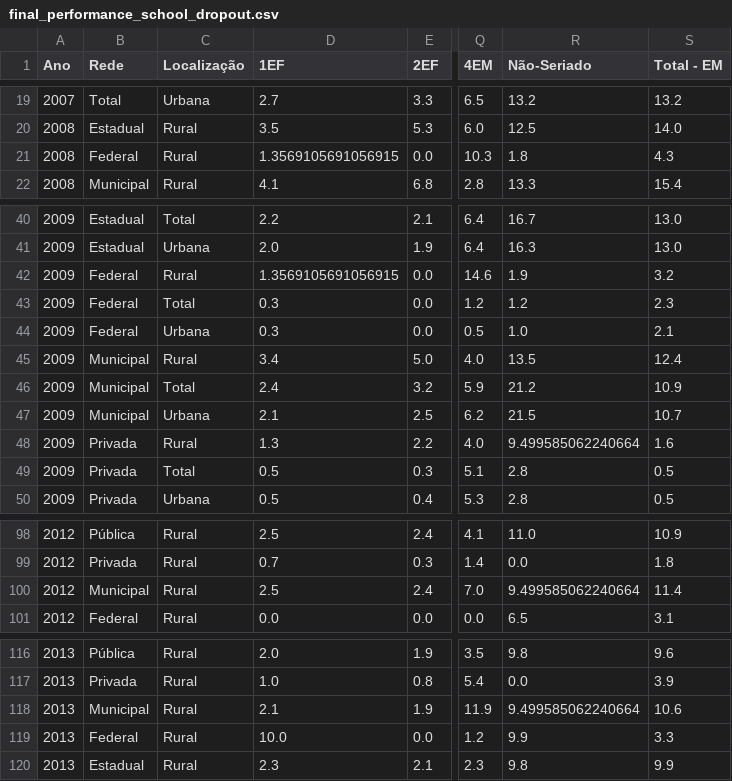
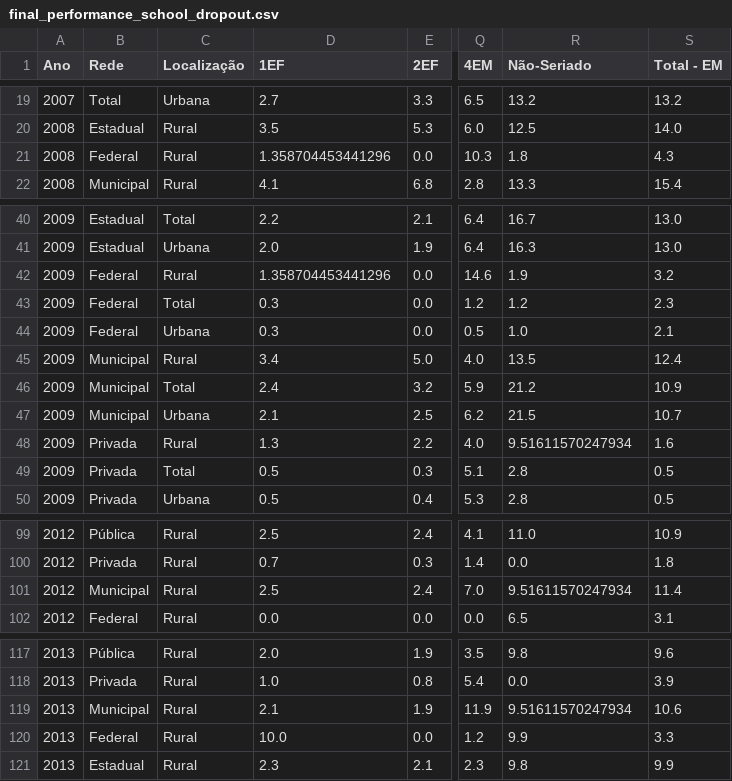
Before and after one commit to aianshay/covid-impacts-on-education, a CSV file: data/final_performance_school_dropout.csv, drawn as a sheet; only a part is shown, gaps mark what is left out; addresses are those after the commit; the diff covers the shown part only; the diff names each change by its address in the sheet, - before the commit and + after, or states it on an @@ line.

```diff
--- a/data/final_performance_school_dropout.csv
+++ b/data/final_performance_school_dropout.csv
-D21 (1EF): 1.3569105691056915
+D21 (1EF): 1.358704453441296
-D42 (1EF): 1.3569105691056915
+D42 (1EF): 1.358704453441296
-R48 (Não-Seriado): 9.499585062240664
+R48 (Não-Seriado): 9.51611570247934
-R101 (Não-Seriado): 9.499585062240664
+R101 (Não-Seriado): 9.51611570247934
-R119 (Não-Seriado): 9.499585062240664
+R119 (Não-Seriado): 9.51611570247934
```
Also changed, not shown: 1 added row and 12 edited cells elsewhere in this file, 4 other files.
